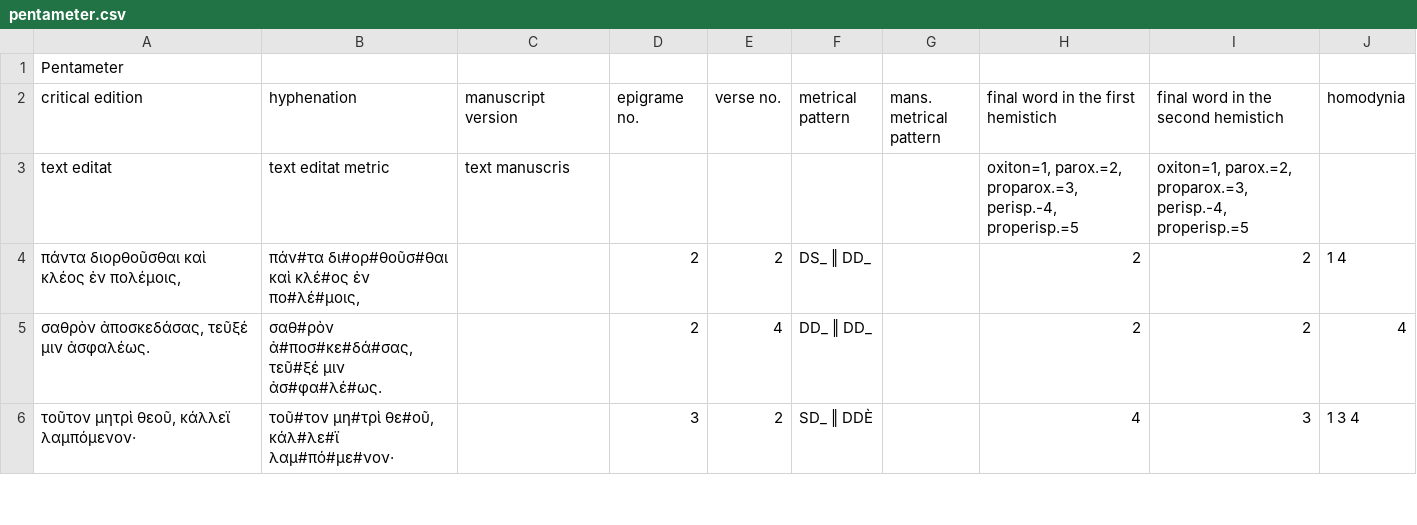
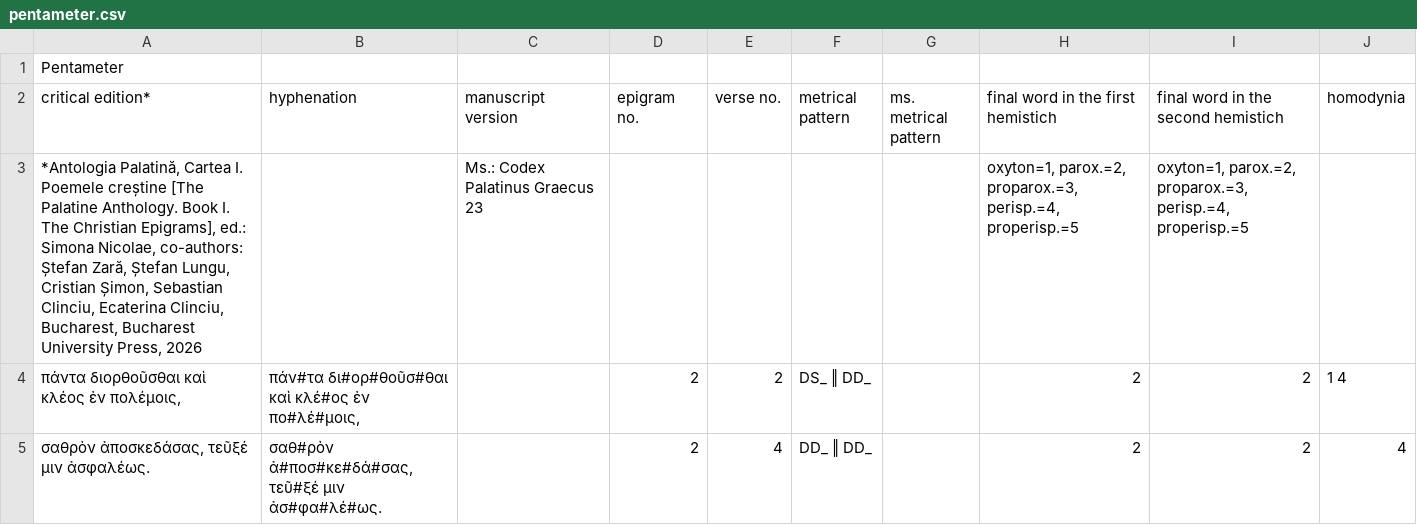
Before and after one commit to Vexiona/anthologia-palatina, a CSV file: pentameter.csv, drawn as a sheet; only a part is shown; the shorter side is filled out with more unchanged rows; removed rows and columns are numbered as before the commit, all else as after; the diff names each change by its address in the sheet, - before the commit and + after, or states it on an @@ line.

Commit message:
Update hex and pentameter CSV column headers

```diff
--- a/pentameter.csv
+++ b/pentameter.csv
-A2: critical edition
+A2: critical edition*
-D2: epigrame no.
+D2: epigram no.
-G2: mans. metrical pattern
+G2: ms. metrical pattern
-row 3: text editat | text editat metric | text manuscris |  |  |  |  | oxiton=1, parox.=2, proparox.=3, perisp.-4, properisp.=5 | oxiton=1, parox.=2, proparox.=3, perisp.-4, properisp.=5
+row 3: *Antologia Palatină, Cartea I. Poemele creștine [The Palatine Anthology. Book I. The Christian Epigrams], ed.: Simona Nicolae, co-authors: Ștefan Zară, Ștefan Lungu, Cristian Șimon, Sebastian Clinciu, Ecaterina Clinciu, Bucharest, Bucharest University Press, 2026 |  | Ms.: Codex Palatinus Graecus 23 |  |  |  |  | oxyton=1, parox.=2, proparox.=3, perisp.=4, properisp.=5 | oxyton=1, parox.=2, proparox.=3, perisp.=4, properisp.=5
```
Also changed, not shown: hex.csv.
